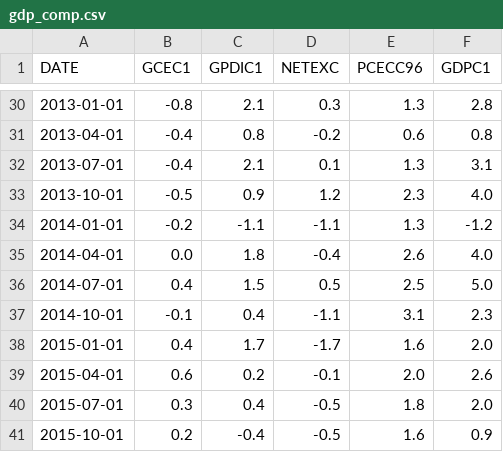
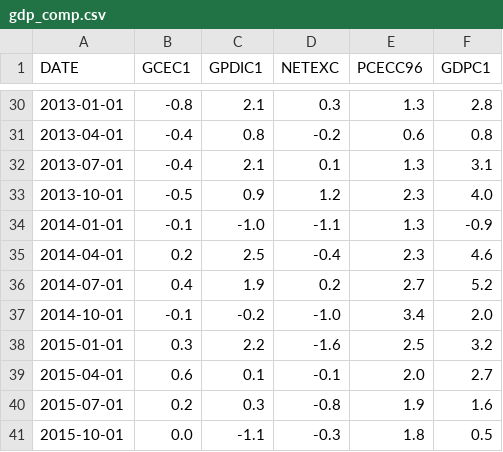
Before and after one commit to aarongilman/Python, a CSV file: Macro_Dash/data/gdp_comp.csv, drawn as a sheet; only a part is shown, gaps mark what is left out; the diff covers the shown part only.

```diff
--- a/Macro_Dash/data/gdp_comp.csv
+++ b/Macro_Dash/data/gdp_comp.csv
@@ -33,9 +33,9 @@ DATE,GCEC1,GPDIC1,NETEXC,PCECC96,GDPC1
 2013-10-01,-0.5,0.9,1.2,2.3,4.0
-2014-01-01,-0.2,-1.1,-1.1,1.3,-1.2
-2014-04-01,0.0,1.8,-0.4,2.6,4.0
-2014-07-01,0.4,1.5,0.5,2.5,5.0
-2014-10-01,-0.1,0.4,-1.1,3.1,2.3
-2015-01-01,0.4,1.7,-1.7,1.6,2.0
-2015-04-01,0.6,0.2,-0.1,2.0,2.6
-2015-07-01,0.3,0.4,-0.5,1.8,2.0
-2015-10-01,0.2,-0.4,-0.5,1.6,0.9
+2014-01-01,-0.1,-1.0,-1.1,1.3,-0.9
+2014-04-01,0.2,2.5,-0.4,2.3,4.6
+2014-07-01,0.4,1.9,0.2,2.7,5.2
+2014-10-01,-0.1,-0.2,-1.0,3.4,2.0
+2015-01-01,0.3,2.2,-1.6,2.5,3.2
+2015-04-01,0.6,0.1,-0.1,2.0,2.7
+2015-07-01,0.2,0.3,-0.8,1.9,1.6
+2015-10-01,0.0,-1.1,-0.3,1.8,0.5
```
Also changed, not shown: 1 added row and 21 edited cells elsewhere in this file, Japan/data/nikkei.csv, 11 other files.
